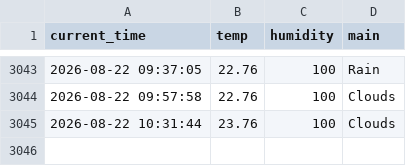
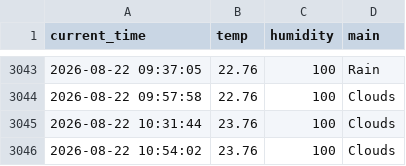
Before and after one commit to kyb7640-gif/weather_5m, a CSV file: weather.csv, drawn as a sheet; only a part is shown, gaps mark what is left out.

```diff
--- a/weather.csv
+++ b/weather.csv
@@ -3045 +3045,2 @@ current_time,temp,humidity,main
 2026-08-22 10:31:44,23.76,100,Clouds
+2026-08-22 10:54:02,23.76,100,Clouds
```
